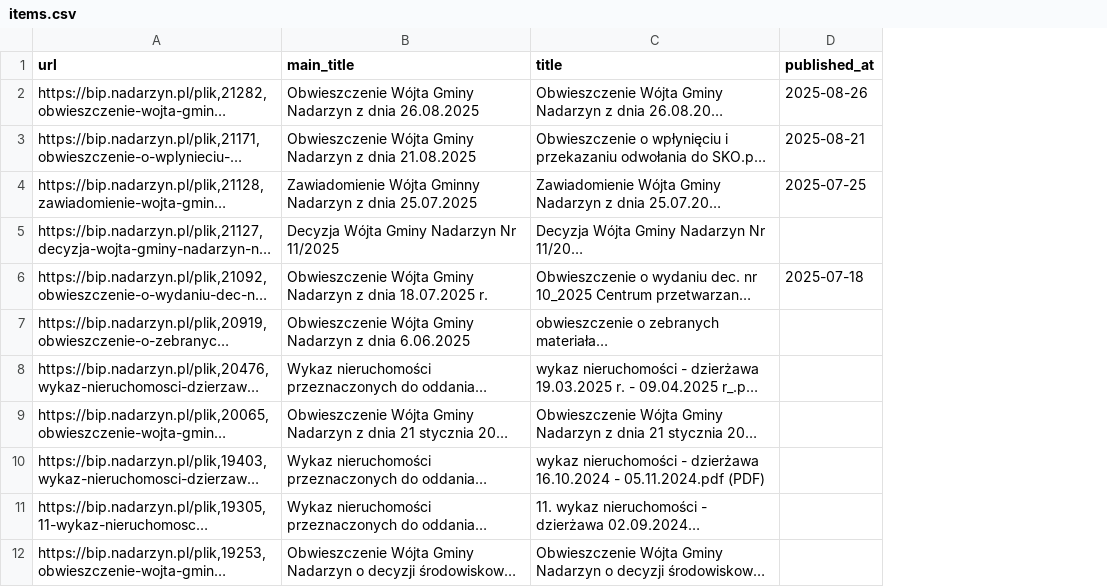
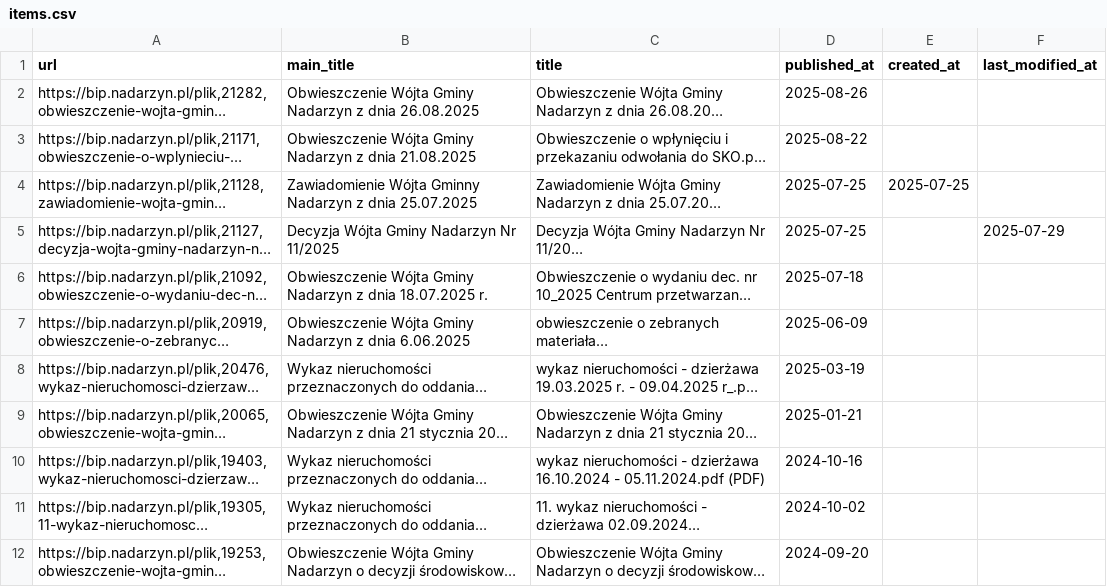
Before and after one commit to suuriko/Kajetany_BIP, a CSV file: items.csv, drawn as a sheet; only a part is shown; long unchanged cells end in …; the diff covers the shown part only; the diff names each change by its address in the sheet, - before the commit and + after, or states it on an @@ line.

Commit message:
fix: add missing columns to the CSV file

```diff
--- a/items.csv
+++ b/items.csv
+column E (created_at), row 4: 2025-07-25
+column F (last_modified_at), row 5: 2025-07-29
-D3 (published_at): 2025-08-21
+D3 (published_at): 2025-08-22
-D5 (published_at): (empty)
+D5 (published_at): 2025-07-25
-D7 (published_at): (empty)
+D7 (published_at): 2025-06-09
-D8 (published_at): (empty)
+D8 (published_at): 2025-03-19
-D9 (published_at): (empty)
+D9 (published_at): 2025-01-21
-D10 (published_at): (empty)
+D10 (published_at): 2024-10-16
-D11 (published_at): (empty)
+D11 (published_at): 2024-10-02
-D12 (published_at): (empty)
+D12 (published_at): 2024-09-20
```
Also changed, not shown: 2 removed rows and 6 edited cells elsewhere in this file, 1 other file.
